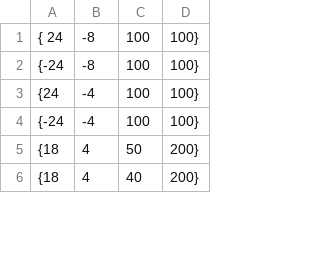
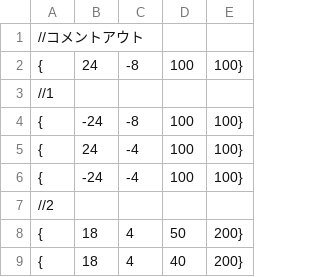
Before and after one commit to OrangeRL/JapanGameAwardsProto, a CSV file: CG2/Resources/enemyPos.csv, drawn as a sheet; only a part is shown; removed rows and columns are numbered as before the commit, all else as after; the diff names each change by its address in the sheet, - before the commit and + after, or states it on an @@ line.

```diff
--- a/CG2/Resources/enemyPos.csv
+++ b/CG2/Resources/enemyPos.csv
-column A, rows 1-6: { 24 | {-24 | {24 | {-24 | {18 | {18
+column A, row 2: {; rows 4-6: all {; rows 8-9: { | {
+column B, row 2: 24; rows 4-6: -24 | 24 | -24; rows 8-9: 18 | 18
+row 1: //コメントアウト
+row 3: //1
+row 7: //2
```
Also changed, not shown: 2 other files.
